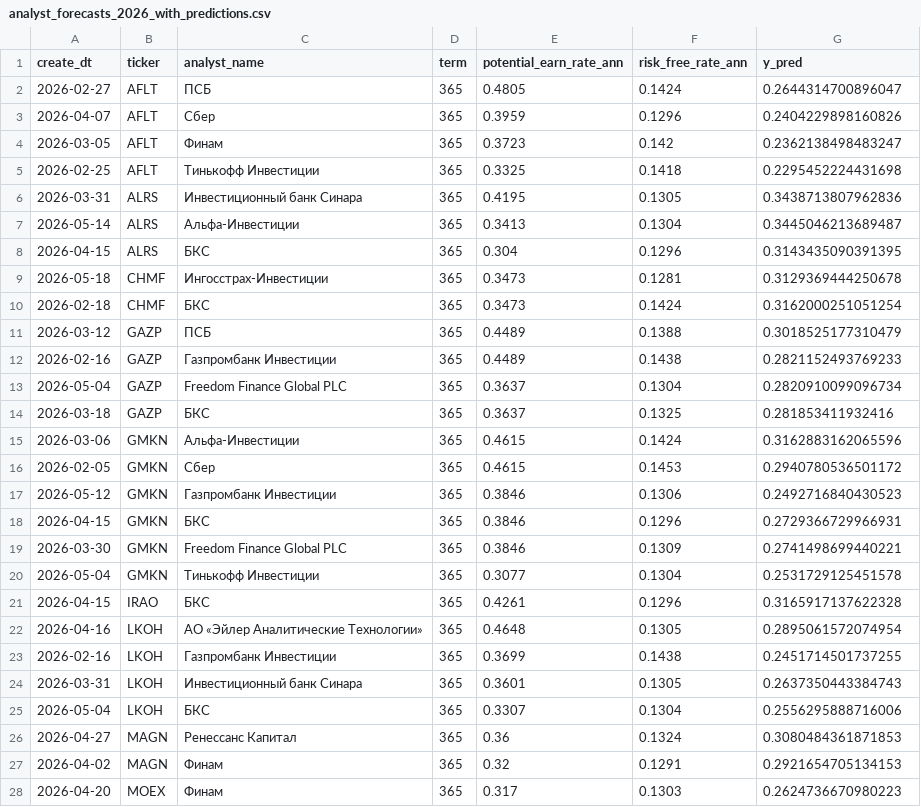
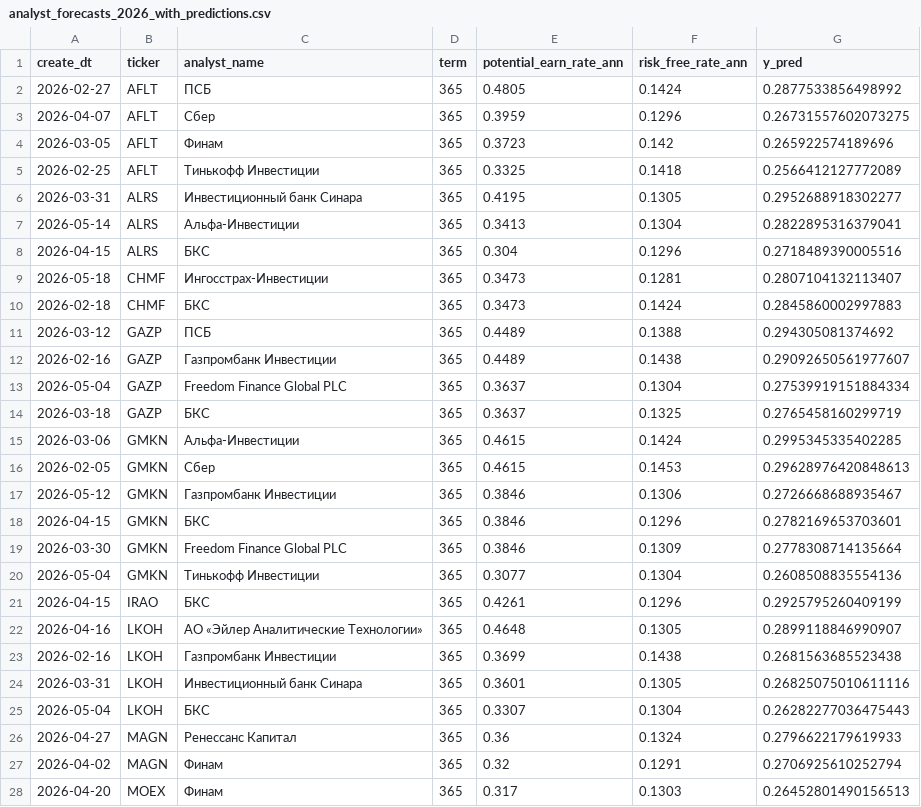
Before and after one commit to skof44/bl_portfolio_report, a CSV file: data/analyst_forecasts_2026_with_predictions.csv, drawn as a sheet; only a part is shown; the diff covers the shown part only.

```diff
--- a/data/analyst_forecasts_2026_with_predictions.csv
+++ b/data/analyst_forecasts_2026_with_predictions.csv
@@ -1,28 +1,28 @@
 create_dt,ticker,analyst_name,term,potential_earn_rate_ann,risk_free_rate_ann,y_pred
-2026-02-27,AFLT,ПСБ,365,0.4805,0.1424,0.2644314700896047
-2026-04-07,AFLT,Сбер,365,0.3959,0.1296,0.2404229898160826
-2026-03-05,AFLT,Финам,365,0.3723,0.142,0.2362138498483247
-2026-02-25,AFLT,Тинькофф Инвестиции,365,0.3325,0.1418,0.2295452224431698
-2026-03-31,ALRS,Инвестиционный банк Синара,365,0.4195,0.1305,0.3438713807962836
-2026-05-14,ALRS,Альфа-Инвестиции,365,0.3413,0.1304,0.3445046213689487
-2026-04-15,ALRS,БКС,365,0.304,0.1296,0.3143435090391395
-2026-05-18,CHMF,Ингосстрах-Инвестиции,365,0.3473,0.1281,0.3129369444250678
-2026-02-18,CHMF,БКС,365,0.3473,0.1424,0.3162000251051254
-2026-03-12,GAZP,ПСБ,365,0.4489,0.1388,0.3018525177310479
-2026-02-16,GAZP,Газпромбанк Инвестиции,365,0.4489,0.1438,0.2821152493769233
-2026-05-04,GAZP,Freedom Finance Global PLC,365,0.3637,0.1304,0.2820910099096734
-2026-03-18,GAZP,БКС,365,0.3637,0.1325,0.281853411932416
-2026-03-06,GMKN,Альфа-Инвестиции,365,0.4615,0.1424,0.3162883162065596
-2026-02-05,GMKN,Сбер,365,0.4615,0.1453,0.2940780536501172
-2026-05-12,GMKN,Газпромбанк Инвестиции,365,0.3846,0.1306,0.2492716840430523
-2026-04-15,GMKN,БКС,365,0.3846,0.1296,0.2729366729966931
-2026-03-30,GMKN,Freedom Finance Global PLC,365,0.3846,0.1309,0.2741498699440221
-2026-05-04,GMKN,Тинькофф Инвестиции,365,0.3077,0.1304,0.2531729125451578
-2026-04-15,IRAO,БКС,365,0.4261,0.1296,0.3165917137622328
-2026-04-16,LKOH,АО «Эйлер Аналитические Технологии»,365,0.4648,0.1305,0.2895061572074954
-2026-02-16,LKOH,Газпромбанк Инвестиции,365,0.3699,0.1438,0.2451714501737255
-2026-03-31,LKOH,Инвестиционный банк Синара,365,0.3601,0.1305,0.2637350443384743
-2026-05-04,LKOH,БКС,365,0.3307,0.1304,0.2556295888716006
-2026-04-27,MAGN,Ренессанс Капитал,365,0.36,0.1324,0.3080484361871853
-2026-04-02,MAGN,Финам,365,0.32,0.1291,0.2921654705134153
-2026-04-20,MOEX,Финам,365,0.317,0.1303,0.2624736670980223
+2026-02-27,AFLT,ПСБ,365,0.4805,0.1424,0.2877533856498992
+2026-04-07,AFLT,Сбер,365,0.3959,0.1296,0.26731557602073275
+2026-03-05,AFLT,Финам,365,0.3723,0.142,0.265922574189696
+2026-02-25,AFLT,Тинькофф Инвестиции,365,0.3325,0.1418,0.2566412127772089
+2026-03-31,ALRS,Инвестиционный банк Синара,365,0.4195,0.1305,0.2952688918302277
+2026-05-14,ALRS,Альфа-Инвестиции,365,0.3413,0.1304,0.2822895316379041
+2026-04-15,ALRS,БКС,365,0.304,0.1296,0.2718489390005516
+2026-05-18,CHMF,Ингосстрах-Инвестиции,365,0.3473,0.1281,0.2807104132113407
+2026-02-18,CHMF,БКС,365,0.3473,0.1424,0.2845860002997883
+2026-03-12,GAZP,ПСБ,365,0.4489,0.1388,0.294305081374692
+2026-02-16,GAZP,Газпромбанк Инвестиции,365,0.4489,0.1438,0.29092650561977607
+2026-05-04,GAZP,Freedom Finance Global PLC,365,0.3637,0.1304,0.27539919151884334
+2026-03-18,GAZP,БКС,365,0.3637,0.1325,0.2765458160299719
+2026-03-06,GMKN,Альфа-Инвестиции,365,0.4615,0.1424,0.2995345335402285
+2026-02-05,GMKN,Сбер,365,0.4615,0.1453,0.29628976420848613
+2026-05-12,GMKN,Газпромбанк Инвестиции,365,0.3846,0.1306,0.2726668688935467
+2026-04-15,GMKN,БКС,365,0.3846,0.1296,0.2782169653703601
+2026-03-30,GMKN,Freedom Finance Global PLC,365,0.3846,0.1309,0.2778308714135664
+2026-05-04,GMKN,Тинькофф Инвестиции,365,0.3077,0.1304,0.2608508835554136
+2026-04-15,IRAO,БКС,365,0.4261,0.1296,0.2925795260409199
+2026-04-16,LKOH,АО «Эйлер Аналитические Технологии»,365,0.4648,0.1305,0.2899118846990907
+2026-02-16,LKOH,Газпромбанк Инвестиции,365,0.3699,0.1438,0.2681563685523438
+2026-03-31,LKOH,Инвестиционный банк Синара,365,0.3601,0.1305,0.26825075010611116
+2026-05-04,LKOH,БКС,365,0.3307,0.1304,0.26282277036475443
+2026-04-27,MAGN,Ренессанс Капитал,365,0.36,0.1324,0.2796622179619933
+2026-04-02,MAGN,Финам,365,0.32,0.1291,0.2706925610252794
+2026-04-20,MOEX,Финам,365,0.317,0.1303,0.26452801490156513
```
Also changed, not shown: 38 edited cells elsewhere in this file, 15 other files.
